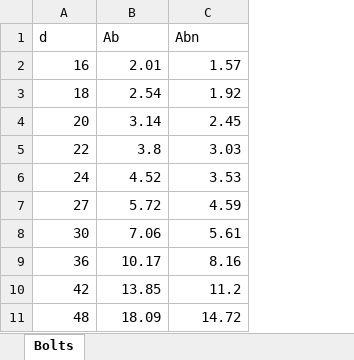
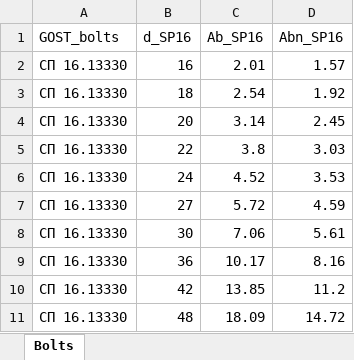
Before and after one commit to NikitaShchegolev/ConvertData, an Excel workbook: ConvertData/EXCEL_BoltsSP16/TableBoltsSP16.xlsx, sheet Bolts, drawn as a sheet; values as stored, in another font and other column widths than the file's, no borders; removed rows and columns are numbered as before the commit, all else as after; the diff names each change by its address in the sheet, - before the commit and + after, or states it on an @@ line.

```diff
--- a/ConvertData/EXCEL_BoltsSP16/TableBoltsSP16.xlsx (sheet Bolts)
+++ b/ConvertData/EXCEL_BoltsSP16/TableBoltsSP16.xlsx (sheet Bolts)
+column A, rows 2-11: all СП 16.13330
-row 1: d | Ab | Abn
+row 1: GOST_bolts | d_SP16 | Ab_SP16 | Abn_SP16
```
Also changed, not shown: ConvertData/EXCEL_Anchor/Anchor.xlsx, ConvertData/EXCEL_Bolts/TableBoltsSP43.xlsx, 8 other files.
